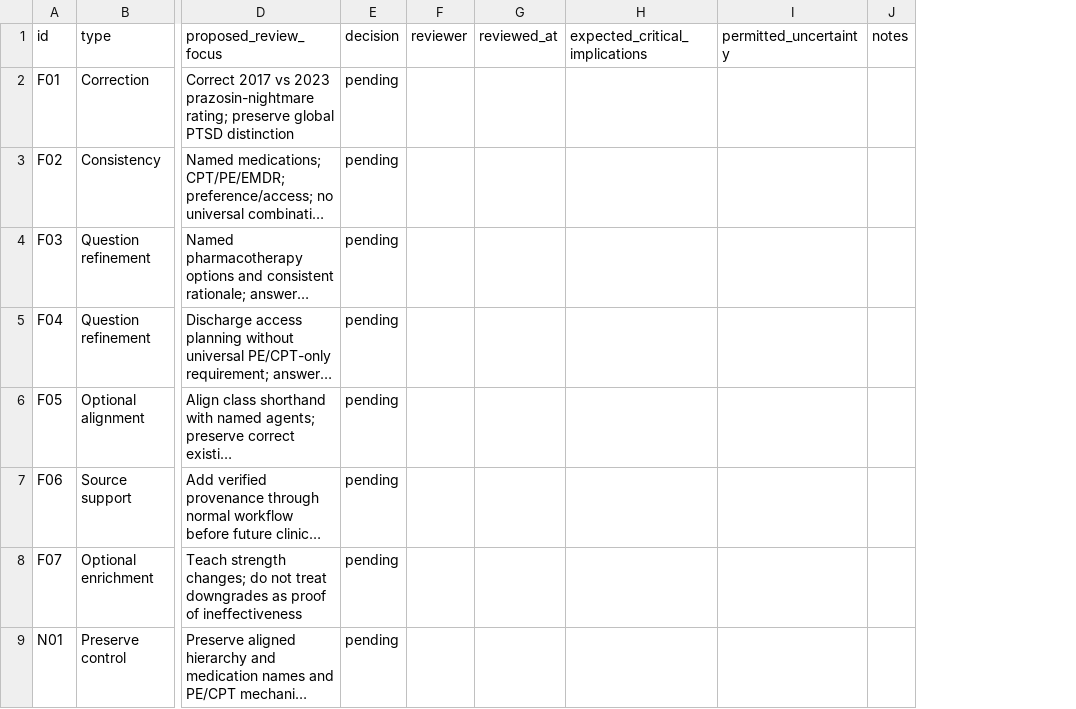
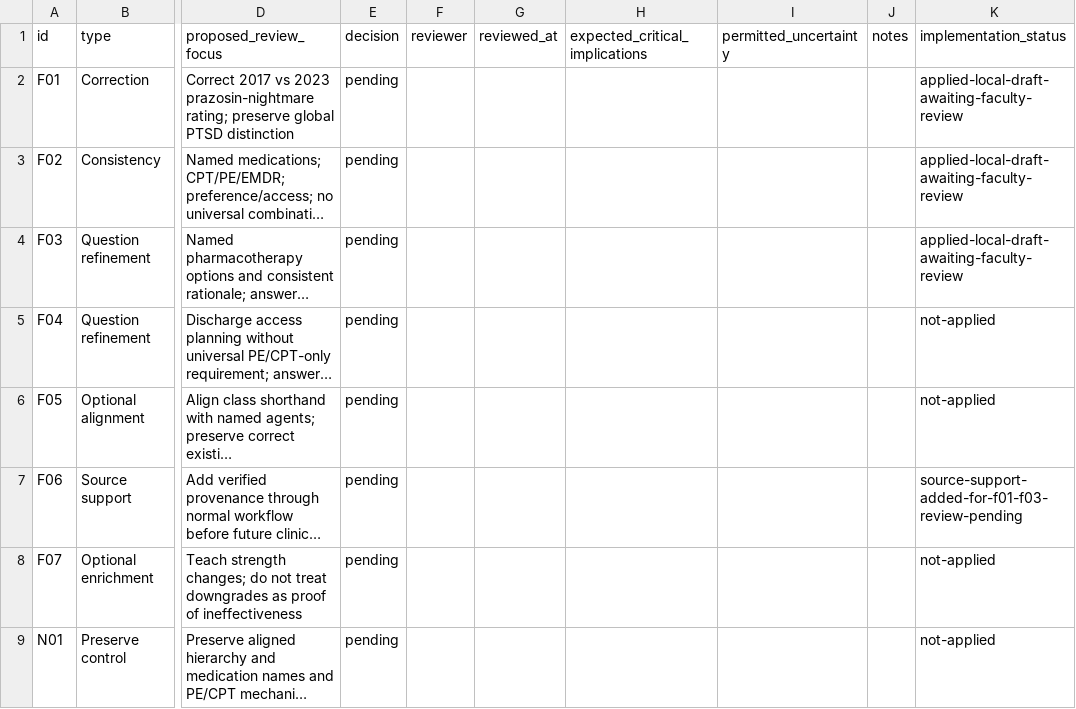
Before and after one commit to jmoss333/psychiatry-clerkship, a CSV file: docs/superpowers/reports/2026-10-11-ptsd-faculty-review/review-decisions.csv, drawn as a sheet; only a part is shown, gaps mark what is left out; long unchanged cells end in …; the diff names each change by its address in the sheet, - before the commit and + after, or states it on an @@ line.

Commit message:
content: prepare F01-F03 PTSD corrections for faculty review

```diff
--- a/docs/superpowers/reports/2026-10-11-ptsd-faculty-review/review-decisions.csv
+++ b/docs/superpowers/reports/2026-10-11-ptsd-faculty-review/review-decisions.csv
+column K (implementation_status), rows 2-9: applied-local-draft-awaiting-faculty-review | applied-local-draft-awaiting-faculty-review | applied-local-draft-awaiting-faculty-review | not-applied | not-applied | source-support-added-for-f01-f03-review-pending | not-applied | not-applied
```
Also changed, not shown: 16 other files.
